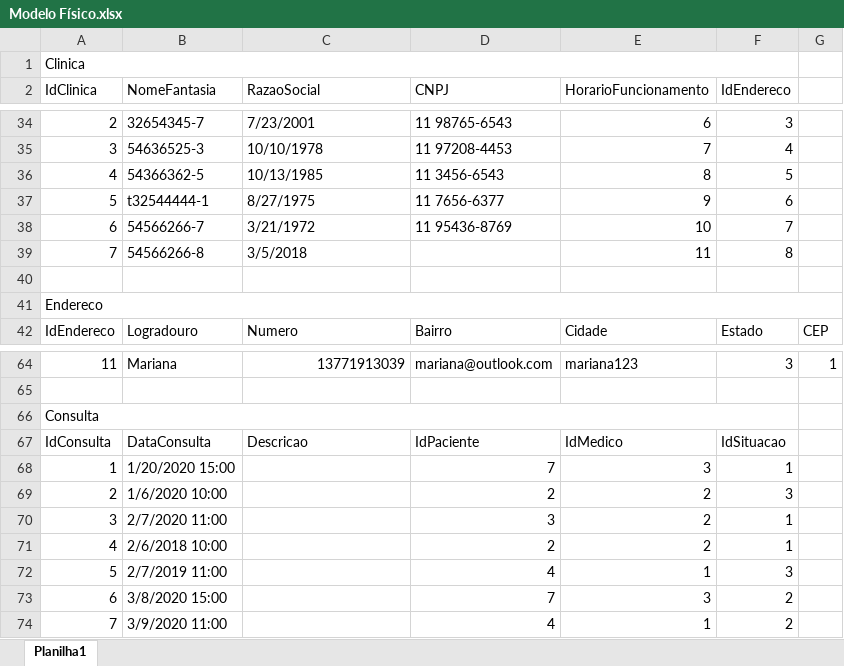
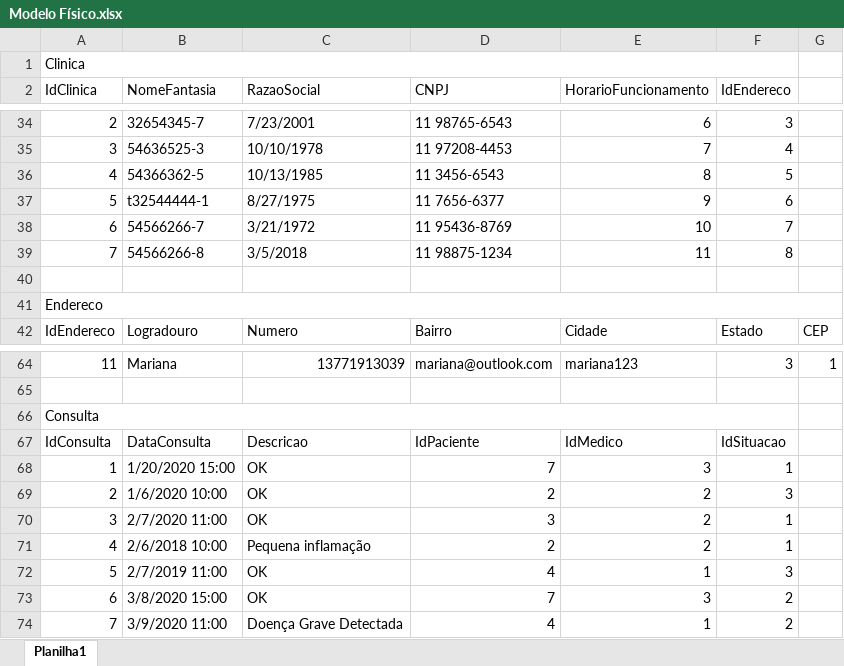
Before and after one commit to alexandre-ls94/Projeto-SPMedicalGroup, an Excel workbook: Modelagem/Modelo Físico.xlsx, sheet Planilha1, drawn as a sheet; only a part is shown, gaps mark what is left out; values as stored, in another font and other column widths than the file's, no cell formats; conditional formats not drawn; the diff names each change by its address in the sheet, - before the commit and + after, or states it on an @@ line.

```diff
--- a/Modelagem/Modelo Físico.xlsx (sheet Planilha1)
+++ b/Modelagem/Modelo Físico.xlsx (sheet Planilha1)
-D39 (CNPJ): (empty)
+D39 (CNPJ): 11 98875-1234
-C68:C70 (RazaoSocial): (empty)
+C68:C70 (RazaoSocial): OK
-C71 (RazaoSocial): (empty)
+C71 (RazaoSocial): Pequena inflamação
-C72:C73 (RazaoSocial): (empty)
+C72:C73 (RazaoSocial): OK
-C74 (RazaoSocial): (empty)
+C74 (RazaoSocial): Doença Grave Detectada
```
Also changed, not shown: cell formats, 7 other files.
